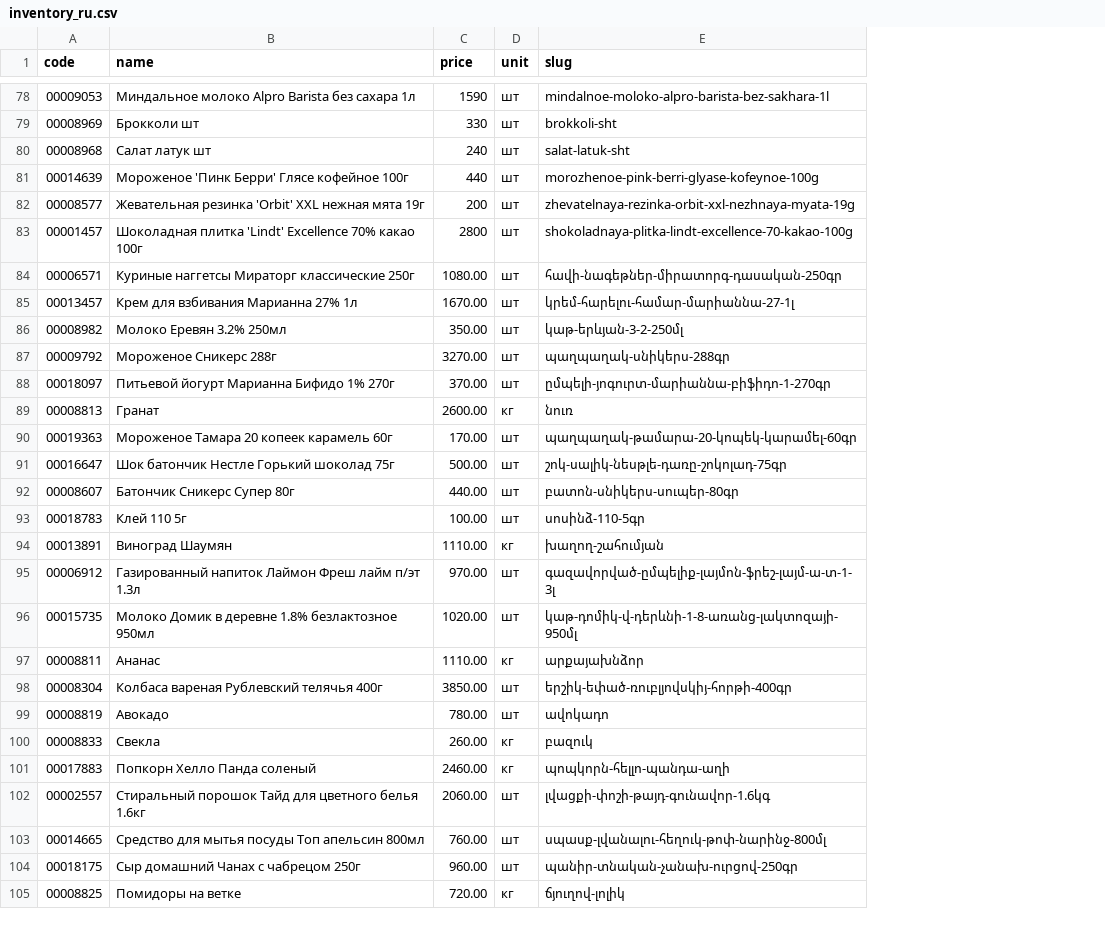
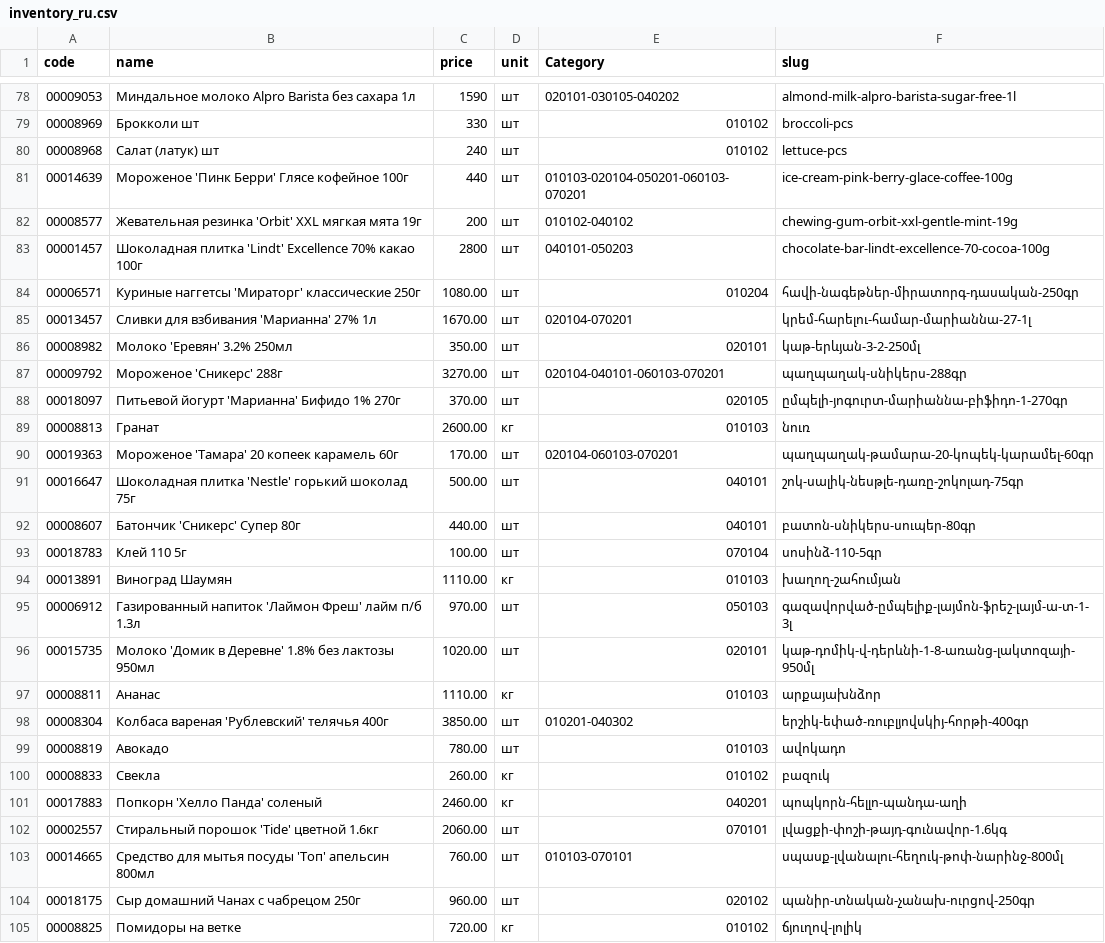
Before and after one commit to rocolasupermarket/rocolasupermarket.github.io, a CSV file: assets/inventory_ru.csv, drawn as a sheet; only a part is shown, gaps mark what is left out; addresses are those after the commit; the diff covers the shown part only; the diff names each change by its address in the sheet, - before the commit and + after, or states it on an @@ line.

Commit message:
Add category

```diff
--- a/assets/inventory_ru.csv
+++ b/assets/inventory_ru.csv
+column E (Category), rows 78-105: 020101-030105-040202 | 010102 | 010102 | 010103-020104-050201-060103-070201 | 010102-040102 | 040101-050203 | 010204 | 020104-070201 | 020101 | 020104-040101-060103-070201 | 020105 | 010103 | 020104-060103-070201 | 040101 | 040101 | 070104 | 010103 | 050103 | 020101 | 010103 | 010201-040302 | 010103 | 010102 | 040201 | 070101 | 010103-070101 | 020102 | 010102
-F78 (slug): mindalnoe-moloko-alpro-barista-bez-sakhara-1l
+F78 (slug): almond-milk-alpro-barista-sugar-free-1l
-F79 (slug): brokkoli-sht
+F79 (slug): broccoli-pcs
-B80 (name): Салат латук шт
+B80 (name): Салат (латук) шт
-F80 (slug): salat-latuk-sht
+F80 (slug): lettuce-pcs
-F81 (slug): morozhenoe-pink-berri-glyase-kofeynoe-100g
+F81 (slug): ice-cream-pink-berry-glace-coffee-100g
-B82 (name): …'Orbit' XXL нежная мята 19г
+B82 (name): …'Orbit' XXL мягкая мята 19г
-F82 (slug): zhevatelnaya-rezinka-orbit-xxl-nezhnaya-myata-19g
+F82 (slug): chewing-gum-orbit-xxl-gentle-mint-19g
-F83 (slug): shokoladnaya-plitka-lindt-excellence-70-kakao-100g
+F83 (slug): chocolate-bar-lindt-excellence-70-cocoa-100g
-B84 (name): Куриные наггетсы Мираторг классические 250г
+B84 (name): Куриные наггетсы 'Мираторг' классические 250г
-B85 (name): Крем для взбивания Марианна 27% 1л
+B85 (name): Сливки для взбивания 'Марианна' 27% 1л
-B86 (name): Молоко Еревян 3.2% 250мл
+B86 (name): Молоко 'Еревян' 3.2% 250мл
-B87 (name): Мороженое Сникерс 288г
+B87 (name): Мороженое 'Сникерс' 288г
-B88 (name): Питьевой йогурт Марианна Бифидо 1% 270г
+B88 (name): Питьевой йогурт 'Марианна' Бифидо 1% 270г
-B90 (name): Мороженое Тамара 20 копеек карамель 60г
+B90 (name): Мороженое 'Тамара' 20 копеек карамель 60г
-B91 (name): Шок батончик Нестле Горький шоколад 75г
+B91 (name): Шоколадная плитка 'Nestle' горький шоколад 75г
-B92 (name): Батончик Сникерс Супер 80г
+B92 (name): Батончик 'Сникерс' Супер 80г
-B95 (name): Газированный напиток Лаймон Фреш лайм п/эт 1.3л
+B95 (name): Газированный напиток 'Лаймон Фреш' лайм п/б 1.3л
-B96 (name): Молоко Домик в деревне 1.8% безлактозное 950мл
+B96 (name): Молоко 'Домик в Деревне' 1.8% без лактозы 950мл
-B98 (name): Колбаса вареная Рублевский телячья 400г
+B98 (name): Колбаса вареная 'Рублевский' телячья 400г
-B101 (name): Попкорн Хелло Панда соленый
+B101 (name): Попкорн 'Хелло Панда' соленый
-B102 (name): Стиральный порошок Тайд для цветного белья 1.6кг
+B102 (name): Стиральный порошок 'Tide' цветной 1.6кг
-B103 (name): Средство для мытья посуды Топ апельсин 800мл
+B103 (name): Средство для мытья посуды 'Топ' апельсин 800мл
```
Also changed, not shown: 76 edited cells elsewhere in this file, assets/inventory_en.csv, assets/inventory_hy.csv, 56 other files.
